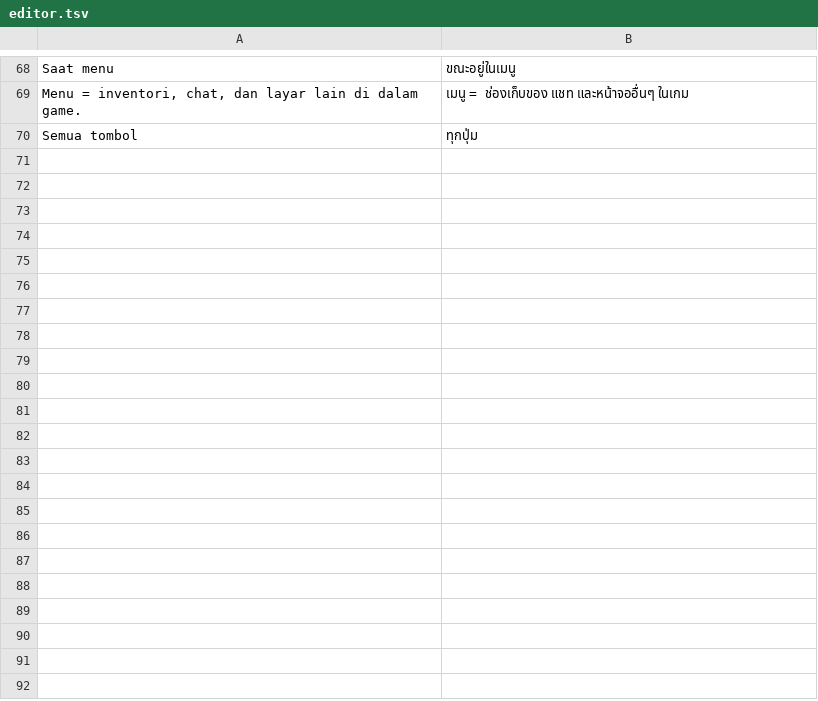
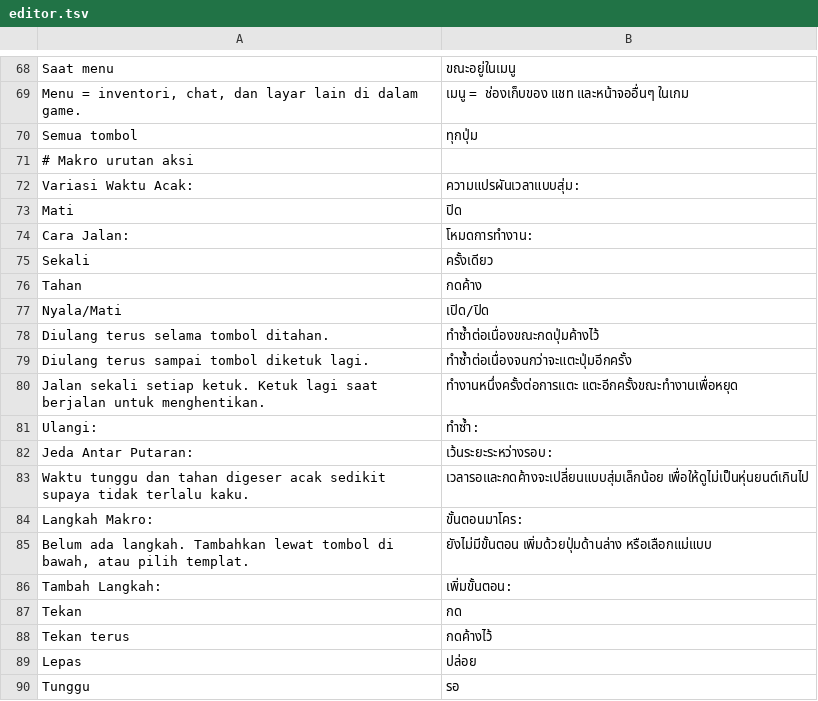
Before and after one commit to ItsVynzzzz/AmberLauncher, a TSV file: app/src/main/assets/lang/th/editor.tsv, drawn as a sheet; only a part is shown, gaps mark what is left out; the diff covers the shown part only.

```diff
--- a/app/src/main/assets/lang/th/editor.tsv
+++ b/app/src/main/assets/lang/th/editor.tsv
@@ -70 +70,21 @@ Menu = inventori, chat, dan layar lain di dalam game.	เมนู = ช่อ
 Semua tombol	ทุกปุ่ม
+# Makro urutan aksi
+Variasi Waktu Acak:	ความแปรผันเวลาแบบสุ่ม:
+Mati	ปิด
+Cara Jalan:	โหมดการทำงาน:
+Sekali	ครั้งเดียว
+Tahan	กดค้าง
+Nyala/Mati	เปิด/ปิด
+Diulang terus selama tombol ditahan.	ทำซ้ำต่อเนื่องขณะกดปุ่มค้างไว้
+Diulang terus sampai tombol diketuk lagi.	ทำซ้ำต่อเนื่องจนกว่าจะแตะปุ่มอีกครั้ง
+Jalan sekali setiap ketuk. Ketuk lagi saat berjalan untuk menghentikan.	ทำงานหนึ่งครั้งต่อการแตะ แตะอีกครั้งขณะทำงานเพื่อหยุด
+Ulangi:	ทำซ้ำ:
+Jeda Antar Putaran:	เว้นระยะระหว่างรอบ:
+Waktu tunggu dan tahan digeser acak sedikit supaya tidak terlalu kaku.	เวลารอและกดค้างจะเปลี่ยนแบบสุ่มเล็กน้อย เพื่อให้ดูไม่เป็นหุ่นยนต์เกินไป
+Langkah Makro:	ขั้นตอนมาโคร:
+Belum ada langkah. Tambahkan lewat tombol di bawah, atau pilih templat.	ยังไม่มีขั้นตอน เพิ่มด้วยปุ่มด้านล่าง หรือเลือกแม่แบบ
+Tambah Langkah:	เพิ่มขั้นตอน:
+Tekan	กด
+Tekan terus	กดค้างไว้
+Lepas	ปล่อย
+Tunggu	รอ
```
Also changed, not shown: 24 added rows elsewhere in this file, app/src/main/assets/lang/es/editor.tsv, app/src/main/assets/lang/fil/editor.tsv, 13 other files.
